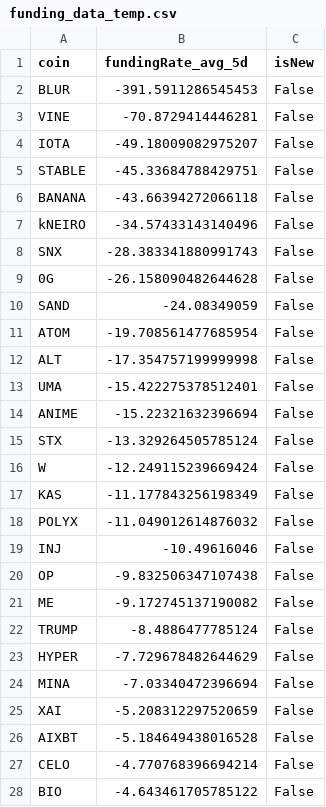
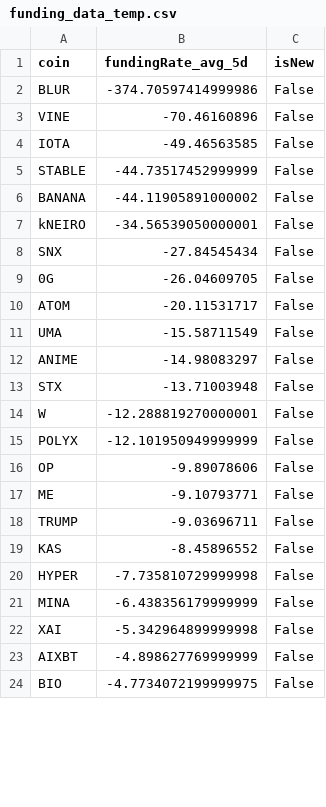
Before and after one commit to exo-trading/crypto-carry-screener, a CSV file: funding_data_temp.csv, drawn as a sheet; only a part is shown; the diff covers the shown part only.

```diff
--- a/funding_data_temp.csv
+++ b/funding_data_temp.csv
@@ -1,28 +1,24 @@
 coin,fundingRate_avg_5d,isNew
-BLUR,-391.5911286545453,False
-VINE,-70.8729414446281,False
-IOTA,-49.18009082975207,False
-STABLE,-45.33684788429751,False
-BANANA,-43.66394272066118,False
-kNEIRO,-34.57433143140496,False
-SNX,-28.383341880991743,False
-0G,-26.158090482644628,False
-SAND,-24.08349059,False
-ATOM,-19.708561477685954,False
-ALT,-17.354757199999998,False
-UMA,-15.422275378512401,False
-ANIME,-15.22321632396694,False
-STX,-13.329264505785124,False
-W,-12.249115239669424,False
-KAS,-11.177843256198349,False
-POLYX,-11.049012614876032,False
-INJ,-10.49616046,False
-OP,-9.832506347107438,False
-ME,-9.172745137190082,False
-TRUMP,-8.4886477785124,False
-HYPER,-7.729678482644629,False
-MINA,-7.03340472396694,False
-XAI,-5.208312297520659,False
-AIXBT,-5.184649438016528,False
-CELO,-4.770768396694214,False
-BIO,-4.643461705785122,False
+BLUR,-374.70597414999986,False
+VINE,-70.46160896,False
+IOTA,-49.46563585,False
+STABLE,-44.73517452999999,False
+BANANA,-44.11905891000002,False
+kNEIRO,-34.56539050000001,False
+SNX,-27.84545434,False
+0G,-26.04609705,False
+ATOM,-20.11531717,False
+UMA,-15.58711549,False
+ANIME,-14.98083297,False
+STX,-13.71003948,False
+W,-12.288819270000001,False
+POLYX,-12.101950949999999,False
+OP,-9.89078606,False
+ME,-9.10793771,False
+TRUMP,-9.03696711,False
+KAS,-8.45896552,False
+HYPER,-7.735810729999998,False
+MINA,-6.438356179999999,False
+XAI,-5.342964899999998,False
+AIXBT,-4.898627769999999,False
+BIO,-4.7734072199999975,False
```
Also changed, not shown: 3 added rows, 3 removed rows and 7 edited cells elsewhere in this file, 1 other file.
